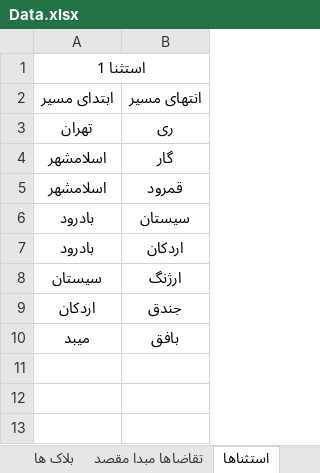
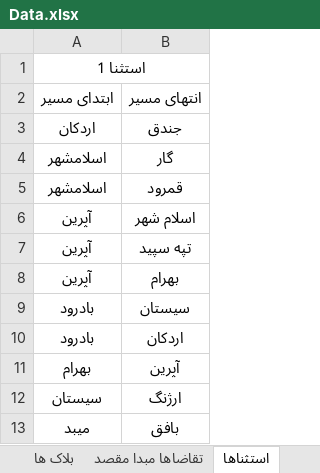
Before and after one commit to mehdimonemi/GB, an Excel workbook: Data.xlsx, sheet استثناها, drawn as a sheet; values as stored, in another font and other column widths than the file's, no borders; removed rows and columns are numbered as before the commit, all else as after; the diff names each change by its address in the sheet, - before the commit and + after, or states it on an @@ line.

```diff
--- a/Data.xlsx (sheet استثناها)
+++ b/Data.xlsx (sheet استثناها)
-row 3: تهران | ری
@@ row 9 moved to row 3: اردکان @@
+row 6: آپرین | اسلام شهر
+row 7: آپرین | تپه سپید
+row 8: آپرین | بهرام
+row 11: بهرام | آپرین
```
Also changed, not shown: sheet بلاک ها, hidden cells, deploy/Data.xlsx, output/output.xlsx, 10 other files.
